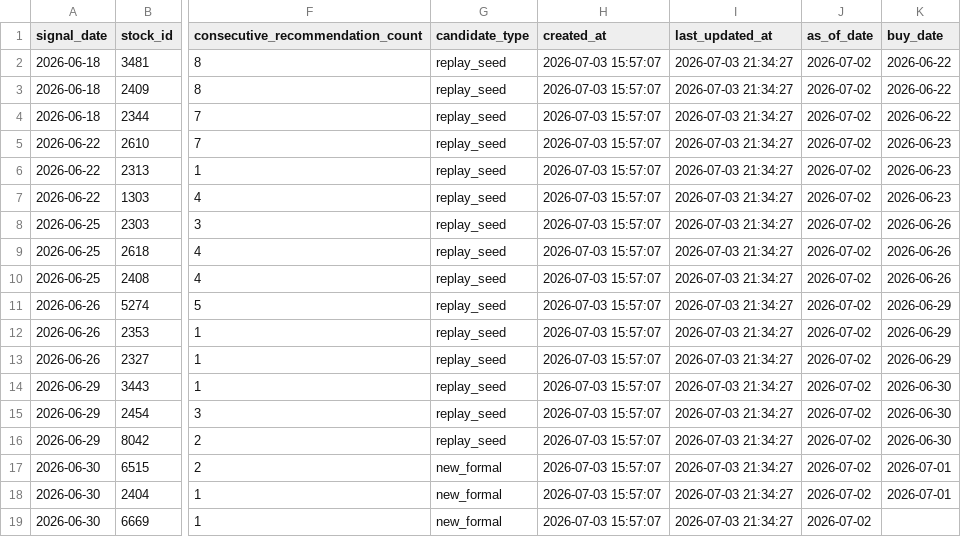
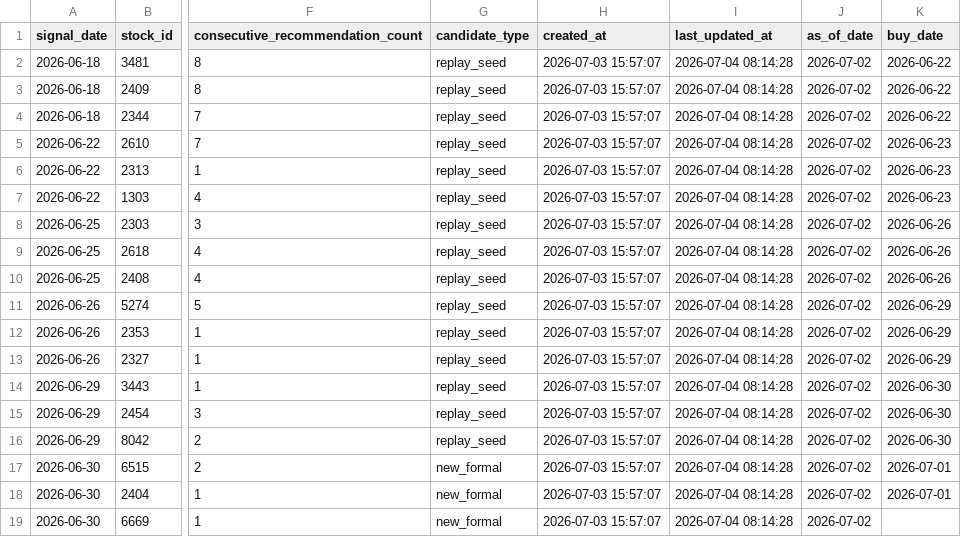
Before and after one commit to lyj5846/Yuchieh, a CSV file: formal_layer/formal_signal_ledger.csv, drawn as a sheet; only a part is shown, gaps mark what is left out; the diff names each change by its address in the sheet, - before the commit and + after, or states it on an @@ line.

```diff
--- a/formal_layer/formal_signal_ledger.csv
+++ b/formal_layer/formal_signal_ledger.csv
-I2:I19 (last_updated_at): 2026-07-03 21:34:27
+I2:I19 (last_updated_at): 2026-07-04 08:14:28
```
Also changed, not shown: 29 other files.
